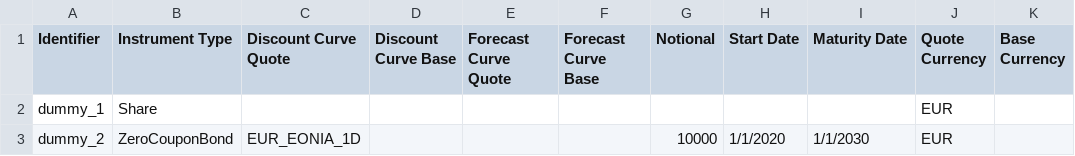
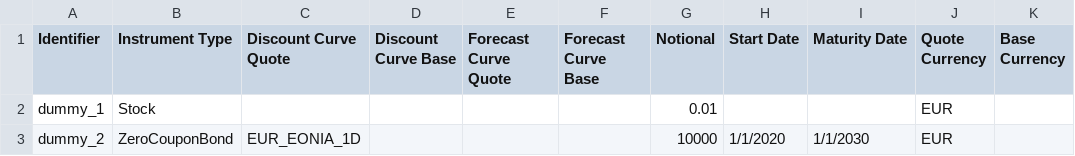
Before and after one commit to shadows-of-tomorrow/mandate-execution-tool, a CSV file: io/input/portfolio/portfolio.csv, drawn as a sheet; only a part is shown; the diff names each change by its address in the sheet, - before the commit and + after, or states it on an @@ line.

```diff
--- a/io/input/portfolio/portfolio.csv
+++ b/io/input/portfolio/portfolio.csv
-B2 (Instrument Type): Share
+B2 (Instrument Type): Stock
-G2 (Notional): (empty)
+G2 (Notional): 0.01
```
Also changed, not shown: io/input/mandate/exposures.csv, io/input/mandate/instruments.csv, 9 other files.
